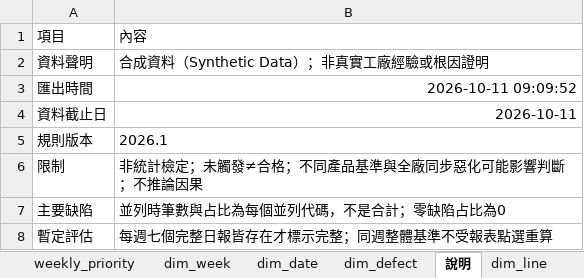
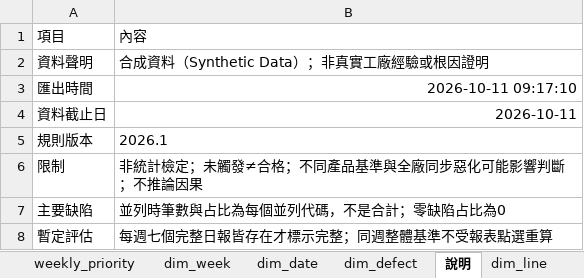
Before and after one commit to travelhelper-tw/test, an Excel workbook: data/demo/output/品質分析.xlsx, sheet 說明, drawn as a sheet; values as stored, in another font and other column widths than the file's, no borders; the diff names each change by its address in the sheet, - before the commit and + after, or states it on an @@ line.

```diff
--- a/data/demo/output/品質分析.xlsx (sheet 說明)
+++ b/data/demo/output/品質分析.xlsx (sheet 說明)
-B3: 2026-10-11 09:09:52
+B3: 2026-10-11 09:17:10
```
Also changed, not shown: data/case/output/品質分析.xlsx, data/case/output/檢查報告.xlsx, 11 other files.
